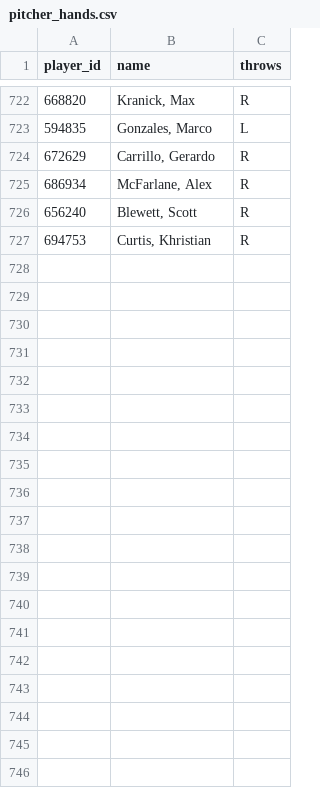
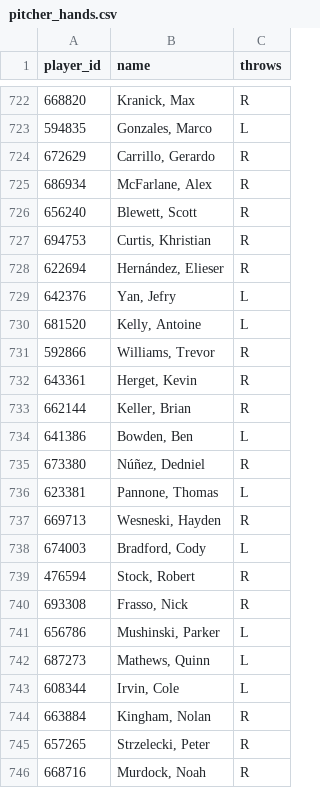
Before and after one commit to KhalisTour/limitless-orb, a CSV file: mlb_hr_pipeline/data/pitcher_hands.csv, drawn as a sheet; only a part is shown, gaps mark what is left out; the diff covers the shown part only; the diff names each change by its address in the sheet, - before the commit and + after, or states it on an @@ line.

```diff
--- a/mlb_hr_pipeline/data/pitcher_hands.csv
+++ b/mlb_hr_pipeline/data/pitcher_hands.csv
+row 728: 622694 | Hernández, Elieser | R
+row 729: 642376 | Yan, Jefry | L
+row 730: 681520 | Kelly, Antoine | L
+row 731: 592866 | Williams, Trevor | R
+row 732: 643361 | Herget, Kevin | R
+row 733: 662144 | Keller, Brian | R
+row 734: 641386 | Bowden, Ben | L
+row 735: 673380 | Núñez, Dedniel | R
+row 736: 623381 | Pannone, Thomas | L
+row 737: 669713 | Wesneski, Hayden | R
+row 738: 674003 | Bradford, Cody | L
+row 739: 476594 | Stock, Robert | R
+row 740: 693308 | Frasso, Nick | R
+row 741: 656786 | Mushinski, Parker | L
+row 742: 687273 | Mathews, Quinn | L
+row 743: 608344 | Irvin, Cole | L
+row 744: 663884 | Kingham, Nolan | R
+row 745: 657265 | Strzelecki, Peter | R
+row 746: 668716 | Murdock, Noah | R
```
Also changed, not shown: 9 added rows elsewhere in this file, 4 other files.
